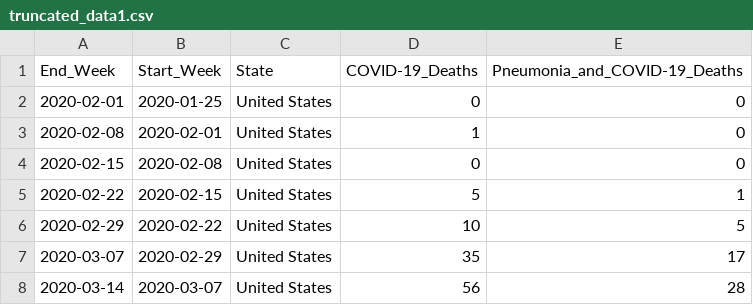
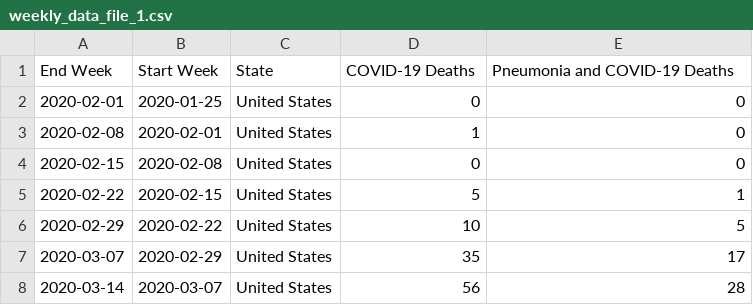
Before and after one commit to dhanasettyabhishek/COVID-19_workflow, a CSV file: dags/src/cleaned_datasets/weekly_data/weekly_data_file_1.csv (was dags/src/cleaned_datasets/truncated_data1.csv), drawn as a sheet; only a part is shown.

```diff
--- a/dags/src/cleaned_datasets/truncated_data1.csv
+++ b/dags/src/cleaned_datasets/weekly_data/weekly_data_file_1.csv
@@ -1,2 +1,2 @@
-End_Week,Start_Week,State,COVID-19_Deaths,Pneumonia_and_COVID-19_Deaths
+End Week,Start Week,State,COVID-19 Deaths,Pneumonia and COVID-19 Deaths
 2020-02-01,2020-01-25,United States,0,0
```
Also changed, not shown: 37 other files.
